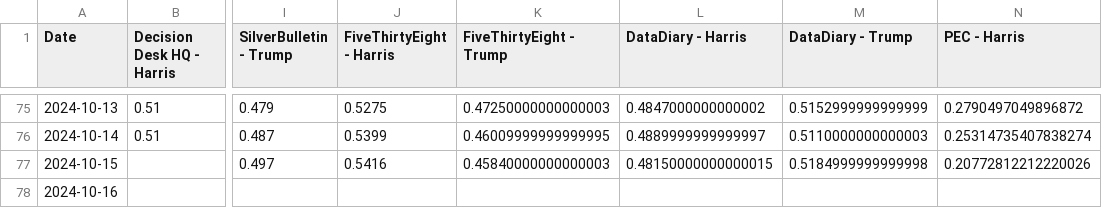
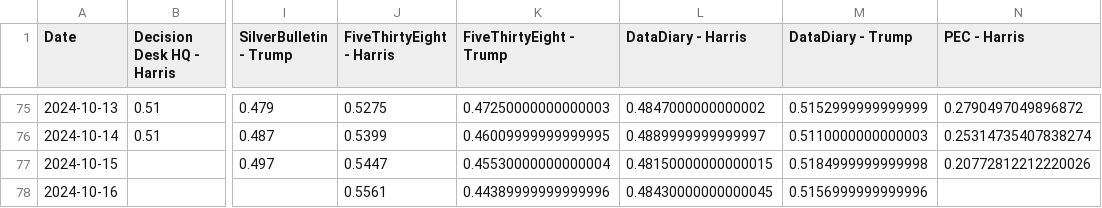
Before and after one commit to PaulMainwood/Election2024, a CSV file: aggregated_data_wide.csv, drawn as a sheet; only a part is shown, gaps mark what is left out; the diff names each change by its address in the sheet, - before the commit and + after, or states it on an @@ line.

```diff
--- a/aggregated_data_wide.csv
+++ b/aggregated_data_wide.csv
-J77 (FiveThirtyEight - Harris): 0.5416
+J77 (FiveThirtyEight - Harris): 0.5447
-K77 (FiveThirtyEight - Trump): 0.45840000000000003
+K77 (FiveThirtyEight - Trump): 0.45530000000000004
-J78 (FiveThirtyEight - Harris): (empty)
+J78 (FiveThirtyEight - Harris): 0.5561
-K78 (FiveThirtyEight - Trump): (empty)
+K78 (FiveThirtyEight - Trump): 0.44389999999999996
-L78 (DataDiary - Harris): (empty)
+L78 (DataDiary - Harris): 0.48430000000000045
-M78 (DataDiary - Trump): (empty)
+M78 (DataDiary - Trump): 0.5156999999999996
```
Also changed, not shown: ManualData.csv, aggregated_data.csv, 4 other files.
